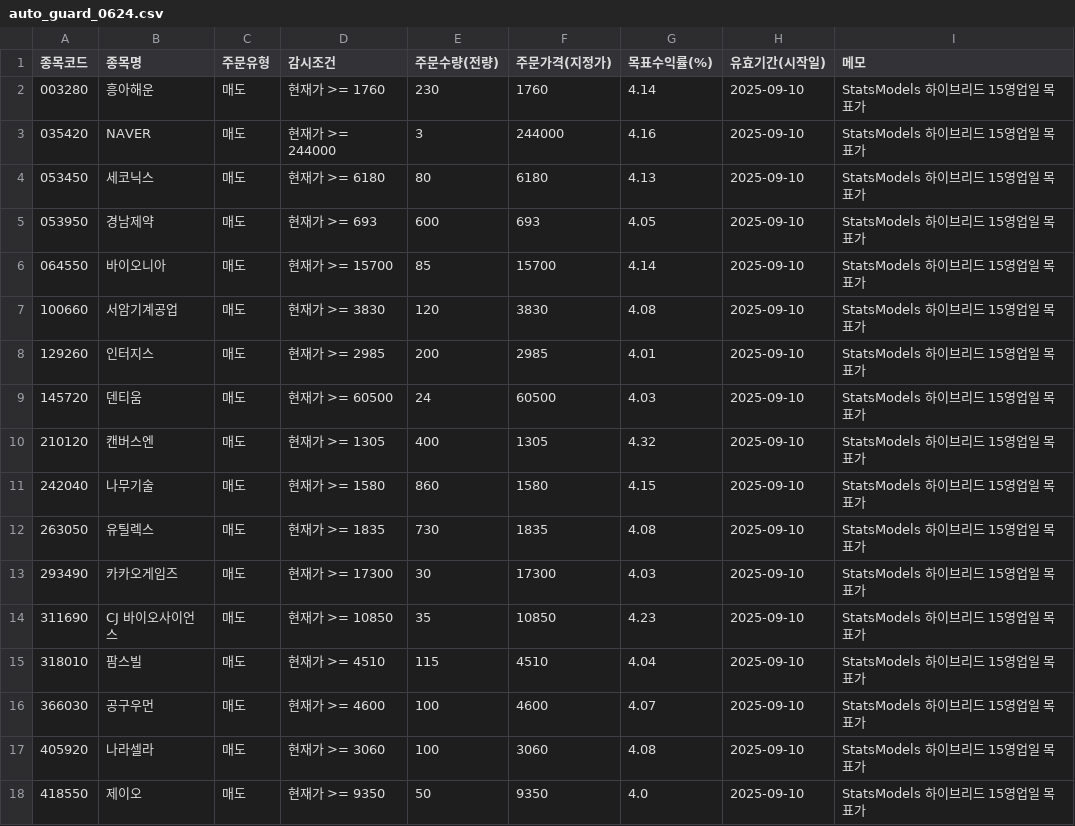
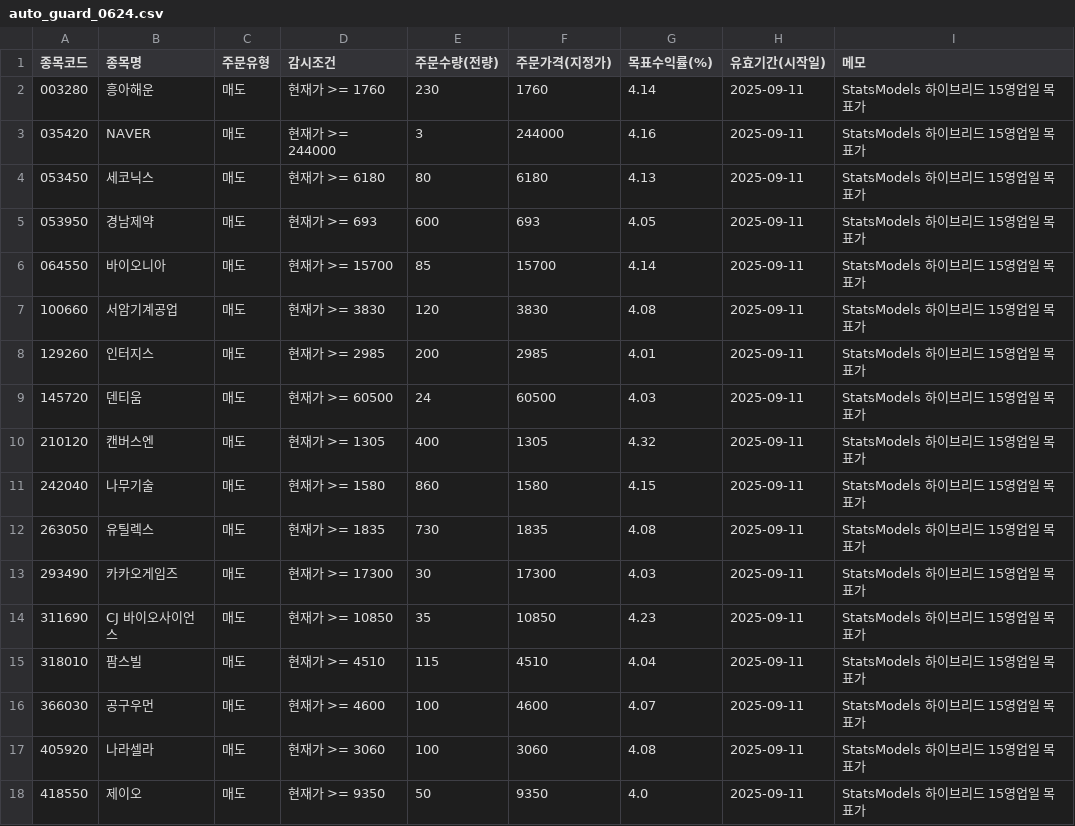
Before and after one commit to kgs3205/kgs1, a CSV file: auto_guard_0624.csv, drawn as a sheet.

Commit message:
auto: update auto_guard_0624.csv

```diff
--- a/auto_guard_0624.csv
+++ b/auto_guard_0624.csv
@@ -1,18 +1,18 @@
 종목코드,종목명,주문유형,감시조건,주문수량(전량),주문가격(지정가),목표수익률(%),유효기간(시작일),메모
-003280,흥아해운,매도,현재가 >= 1760,230,1760,4.14,2025-09-10,StatsModels 하이브리드 15영업일 목표가
-035420,NAVER,매도,현재가 >= 244000,3,244000,4.16,2025-09-10,StatsModels 하이브리드 15영업일 목표가
-053450,세코닉스,매도,현재가 >= 6180,80,6180,4.13,2025-09-10,StatsModels 하이브리드 15영업일 목표가
-053950,경남제약,매도,현재가 >= 693,600,693,4.05,2025-09-10,StatsModels 하이브리드 15영업일 목표가
-064550,바이오니아,매도,현재가 >= 15700,85,15700,4.14,2025-09-10,StatsModels 하이브리드 15영업일 목표가
-100660,서암기계공업,매도,현재가 >= 3830,120,3830,4.08,2025-09-10,StatsModels 하이브리드 15영업일 목표가
-129260,인터지스,매도,현재가 >= 2985,200,2985,4.01,2025-09-10,StatsModels 하이브리드 15영업일 목표가
-145720,덴티움,매도,현재가 >= 60500,24,60500,4.03,2025-09-10,StatsModels 하이브리드 15영업일 목표가
-210120,캔버스엔,매도,현재가 >= 1305,400,1305,4.32,2025-09-10,StatsModels 하이브리드 15영업일 목표가
-242040,나무기술,매도,현재가 >= 1580,860,1580,4.15,2025-09-10,StatsModels 하이브리드 15영업일 목표가
-263050,유틸렉스,매도,현재가 >= 1835,730,1835,4.08,2025-09-10,StatsModels 하이브리드 15영업일 목표가
-293490,카카오게임즈,매도,현재가 >= 17300,30,17300,4.03,2025-09-10,StatsModels 하이브리드 15영업일 목표가
-311690,CJ 바이오사이언스,매도,현재가 >= 10850,35,10850,4.23,2025-09-10,StatsModels 하이브리드 15영업일 목표가
-318010,팜스빌,매도,현재가 >= 4510,115,4510,4.04,2025-09-10,StatsModels 하이브리드 15영업일 목표가
-366030,공구우먼,매도,현재가 >= 4600,100,4600,4.07,2025-09-10,StatsModels 하이브리드 15영업일 목표가
-405920,나라셀라,매도,현재가 >= 3060,100,3060,4.08,2025-09-10,StatsModels 하이브리드 15영업일 목표가
-418550,제이오,매도,현재가 >= 9350,50,9350,4.0,2025-09-10,StatsModels 하이브리드 15영업일 목표가
+003280,흥아해운,매도,현재가 >= 1760,230,1760,4.14,2025-09-11,StatsModels 하이브리드 15영업일 목표가
+035420,NAVER,매도,현재가 >= 244000,3,244000,4.16,2025-09-11,StatsModels 하이브리드 15영업일 목표가
+053450,세코닉스,매도,현재가 >= 6180,80,6180,4.13,2025-09-11,StatsModels 하이브리드 15영업일 목표가
+053950,경남제약,매도,현재가 >= 693,600,693,4.05,2025-09-11,StatsModels 하이브리드 15영업일 목표가
+064550,바이오니아,매도,현재가 >= 15700,85,15700,4.14,2025-09-11,StatsModels 하이브리드 15영업일 목표가
+100660,서암기계공업,매도,현재가 >= 3830,120,3830,4.08,2025-09-11,StatsModels 하이브리드 15영업일 목표가
+129260,인터지스,매도,현재가 >= 2985,200,2985,4.01,2025-09-11,StatsModels 하이브리드 15영업일 목표가
+145720,덴티움,매도,현재가 >= 60500,24,60500,4.03,2025-09-11,StatsModels 하이브리드 15영업일 목표가
+210120,캔버스엔,매도,현재가 >= 1305,400,1305,4.32,2025-09-11,StatsModels 하이브리드 15영업일 목표가
+242040,나무기술,매도,현재가 >= 1580,860,1580,4.15,2025-09-11,StatsModels 하이브리드 15영업일 목표가
+263050,유틸렉스,매도,현재가 >= 1835,730,1835,4.08,2025-09-11,StatsModels 하이브리드 15영업일 목표가
+293490,카카오게임즈,매도,현재가 >= 17300,30,17300,4.03,2025-09-11,StatsModels 하이브리드 15영업일 목표가
+311690,CJ 바이오사이언스,매도,현재가 >= 10850,35,10850,4.23,2025-09-11,StatsModels 하이브리드 15영업일 목표가
+318010,팜스빌,매도,현재가 >= 4510,115,4510,4.04,2025-09-11,StatsModels 하이브리드 15영업일 목표가
+366030,공구우먼,매도,현재가 >= 4600,100,4600,4.07,2025-09-11,StatsModels 하이브리드 15영업일 목표가
+405920,나라셀라,매도,현재가 >= 3060,100,3060,4.08,2025-09-11,StatsModels 하이브리드 15영업일 목표가
+418550,제이오,매도,현재가 >= 9350,50,9350,4.0,2025-09-11,StatsModels 하이브리드 15영업일 목표가
```
